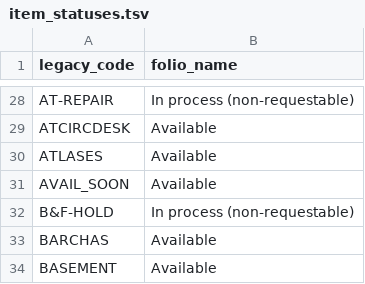
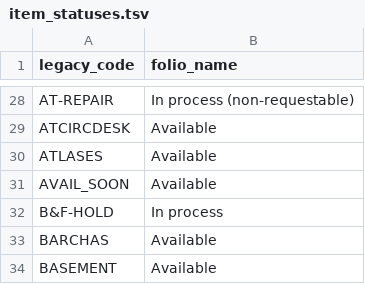
Before and after one commit to sul-dlss/folio_migration, a TSV file: mapping_files/item_statuses.tsv, drawn as a sheet; only a part is shown, gaps mark what is left out.

Commit message:
Updated folio_name for legacy_code

```diff
--- a/mapping_files/item_statuses.tsv
+++ b/mapping_files/item_statuses.tsv
@@ -31,3 +31,3 @@ ATLASES	Available
 AVAIL_SOON	Available
-B&F-HOLD	In process (non-requestable)
+B&F-HOLD	In process
 BARCHAS	Available
```
